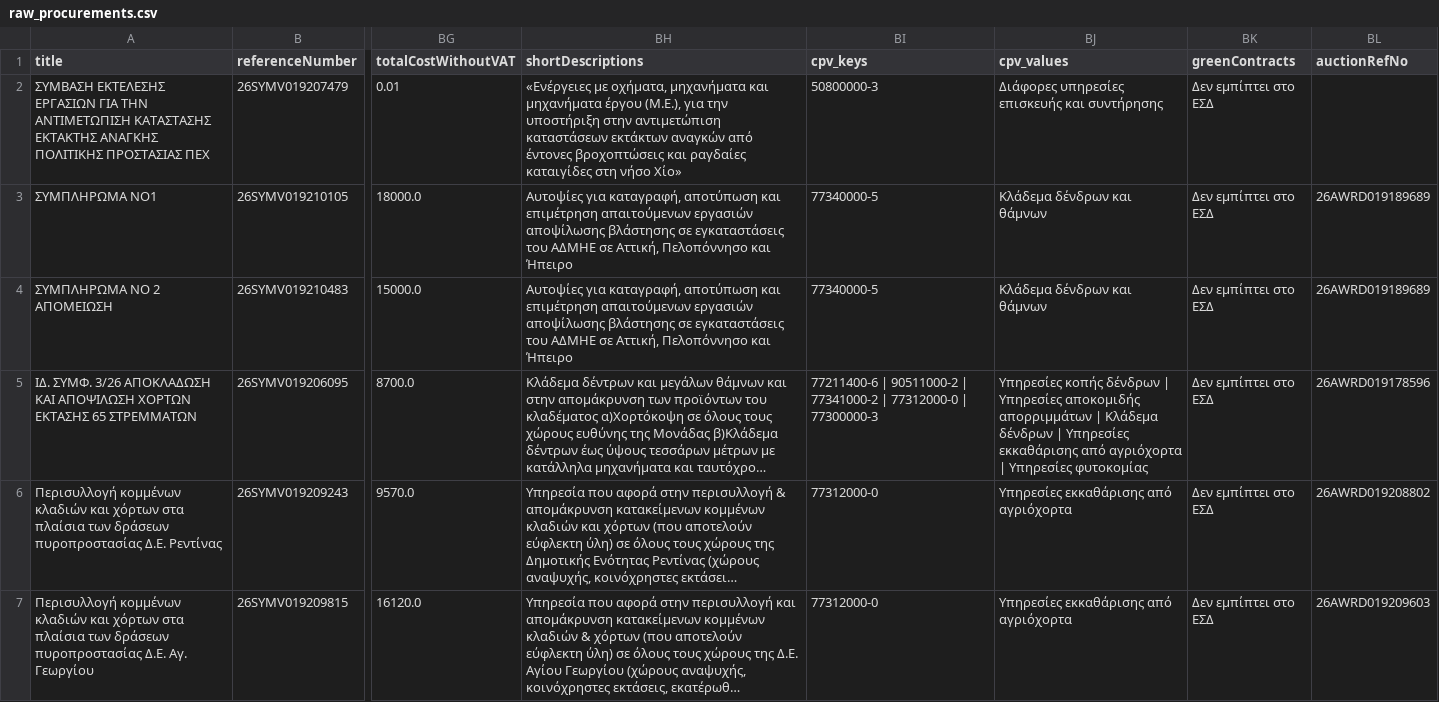
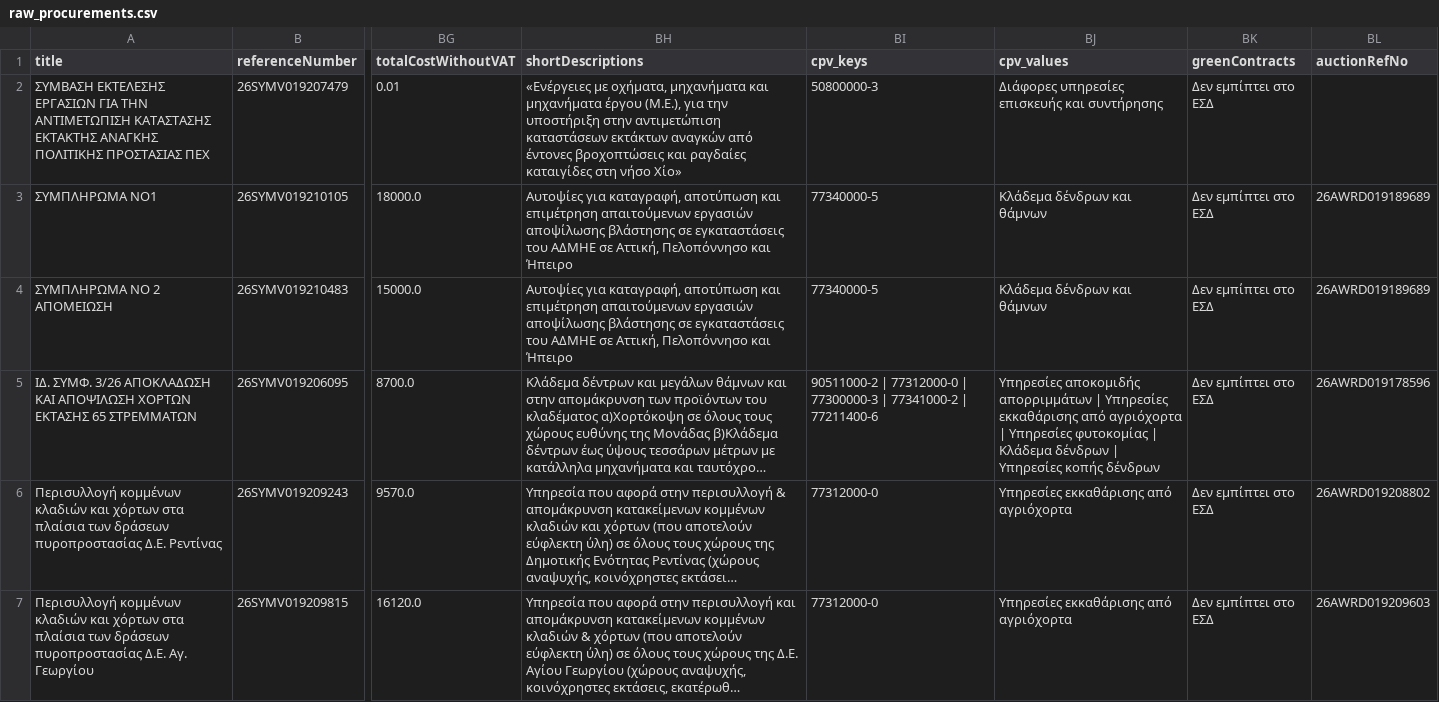
Before and after one commit to troboukis/2026_fire_protection, a CSV file: data/raw_procurements.csv, drawn as a sheet; only a part is shown, gaps mark what is left out; long unchanged cells end in …; the diff names each change by its address in the sheet, - before the commit and + after, or states it on an @@ line.

```diff
--- a/data/raw_procurements.csv
+++ b/data/raw_procurements.csv
-BI5 (cpv_keys): 77211400-6 | 90511000-2 | 77341000-2 | 77312000-0 | 77300000-3
+BI5 (cpv_keys): 90511000-2 | 77312000-0 | 77300000-3 | 77341000-2 | 77211400-6
-BJ5 (cpv_values): Υπηρεσίες κοπής δένδρων | Υπηρεσίες αποκομιδής απορριμμάτων | Κλάδεμα δένδρων | Υπηρεσίες εκκαθάρισης από αγριόχορτα | Υπηρεσίες φυτοκομίας
+BJ5 (cpv_values): Υπηρεσίες αποκομιδής απορριμμάτων | Υπηρεσίες εκκαθάρισης από αγριόχορτα | Υπηρεσίες φυτοκομίας | Κλάδεμα δένδρων | Υπηρεσίες κοπής δένδρων
```
Also changed, not shown: logs/fetch_runs.csv, logs/kimdis_fetch_runs.csv, 4 other files.
